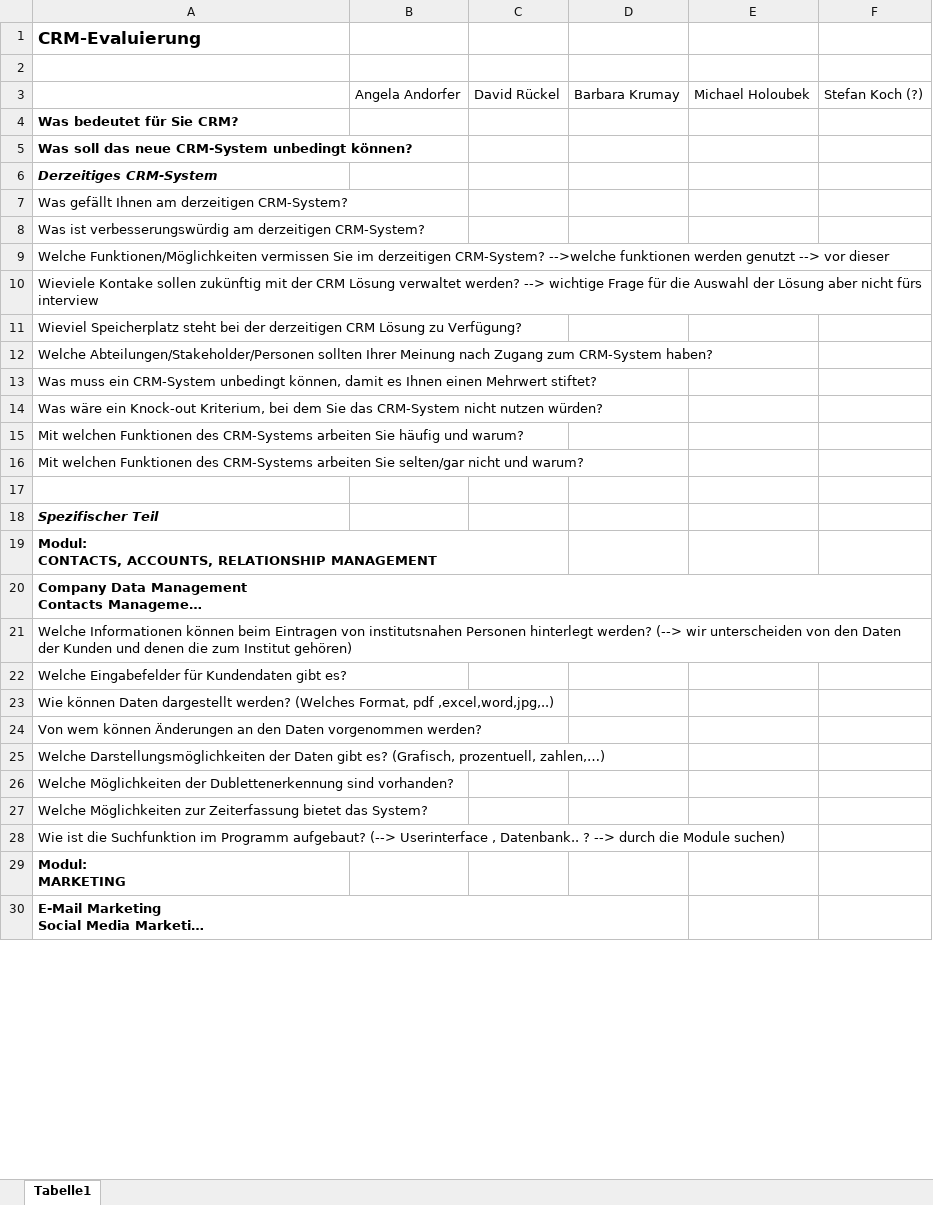
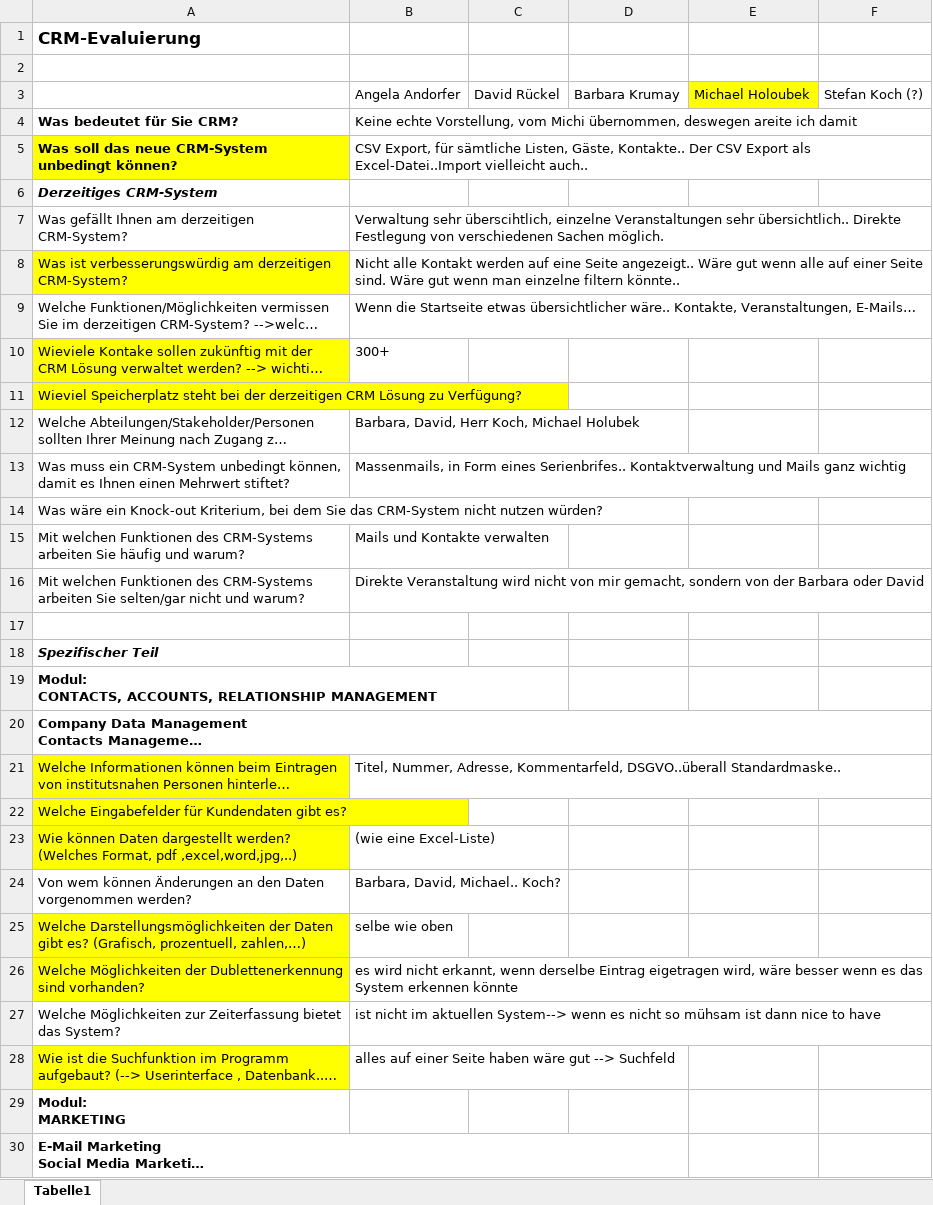
Before and after one commit to MilosTomic123/IT_Projekt_SS19, an Excel workbook: Interview zur Anforderungserhebung.xlsx, sheet Tabelle1, drawn as a sheet; only a part is shown; long unchanged cells end in …; values as stored, in another font and other column widths than the file's, no borders; the diff covers the shown part only; the diff names each change by its address in the sheet, - before the commit and + after, or states it on an @@ line.

Commit message:
Interview_Update

```diff
--- a/Interview zur Anforderungserhebung.xlsx (sheet Tabelle1)
+++ b/Interview zur Anforderungserhebung.xlsx (sheet Tabelle1)
-E3 fill: none
+E3 fill: #FFFF00
-B4: (empty)
+B4: Keine echte Vorstellung, vom Michi übernommen, deswegen areite ich damit
-A5 fill: none
+A5 fill: #FFFF00
-B5: (empty)
+B5: CSV Export, für sämtliche Listen, Gäste, Kontakte.. Der CSV Export als Excel-Datei..Import vielleicht auch..
-B7: (empty)
+B7: Verwaltung sehr überscihtlich, einzelne Veranstaltungen sehr übersichtlich.. Direkte Festlegung von verschiedenen Sachen möglich.
-A8 fill: none
+A8 fill: #FFFF00
-B8: (empty)
+B8: Nicht alle Kontakt werden auf eine Seite angezeigt.. Wäre gut wenn alle auf einer Seite sind. Wäre gut wenn man einzelne filtern könnte..
-B9: (empty)
+B9: Wenn die Startseite etwas übersichtlicher wäre.. Kontakte, Veranstaltungen, E-Mails…
-A10:A11 fill: none
+A10:A11 fill: #FFFF00
-B10: (empty)
+B10: 300+
-B12: (empty)
+B12: Barbara, David, Herr Koch, Michael Holubek
-B13: (empty)
+B13: Massenmails, in Form eines Serienbrifes.. Kontaktverwaltung und Mails ganz wichtig
-B15: (empty)
+B15: Mails und Kontakte verwalten
-B16: (empty)
+B16: Direkte Veranstaltung wird nicht von mir gemacht, sondern von der Barbara oder David
-A21:A23 fill: none
+A21:A23 fill: #FFFF00
-B21: (empty)
+B21: Titel, Nummer, Adresse, Kommentarfeld, DSGVO..überall Standardmaske..
-B23: (empty)
+B23: (wie eine Excel-Liste)
-B24: (empty)
+B24: Barbara, David, Michael.. Koch?
-A25:A26 fill: none
+A25:A26 fill: #FFFF00
-B25: (empty)
+B25: selbe wie oben
-B26: (empty)
+B26: es wird nicht erkannt, wenn derselbe Eintrag eigetragen wird, wäre besser wenn es das System erkennen könnte
-B27: (empty)
+B27: ist nicht im aktuellen System--> wenn es nicht so mühsam ist dann nice to have
-A28 fill: none
+A28 fill: #FFFF00
-B28: (empty)
+B28: alles auf einer Seite haben wäre gut --> Suchfeld
```
Also changed, not shown: 16 edited cells and cell formats elsewhere in this sheet.
